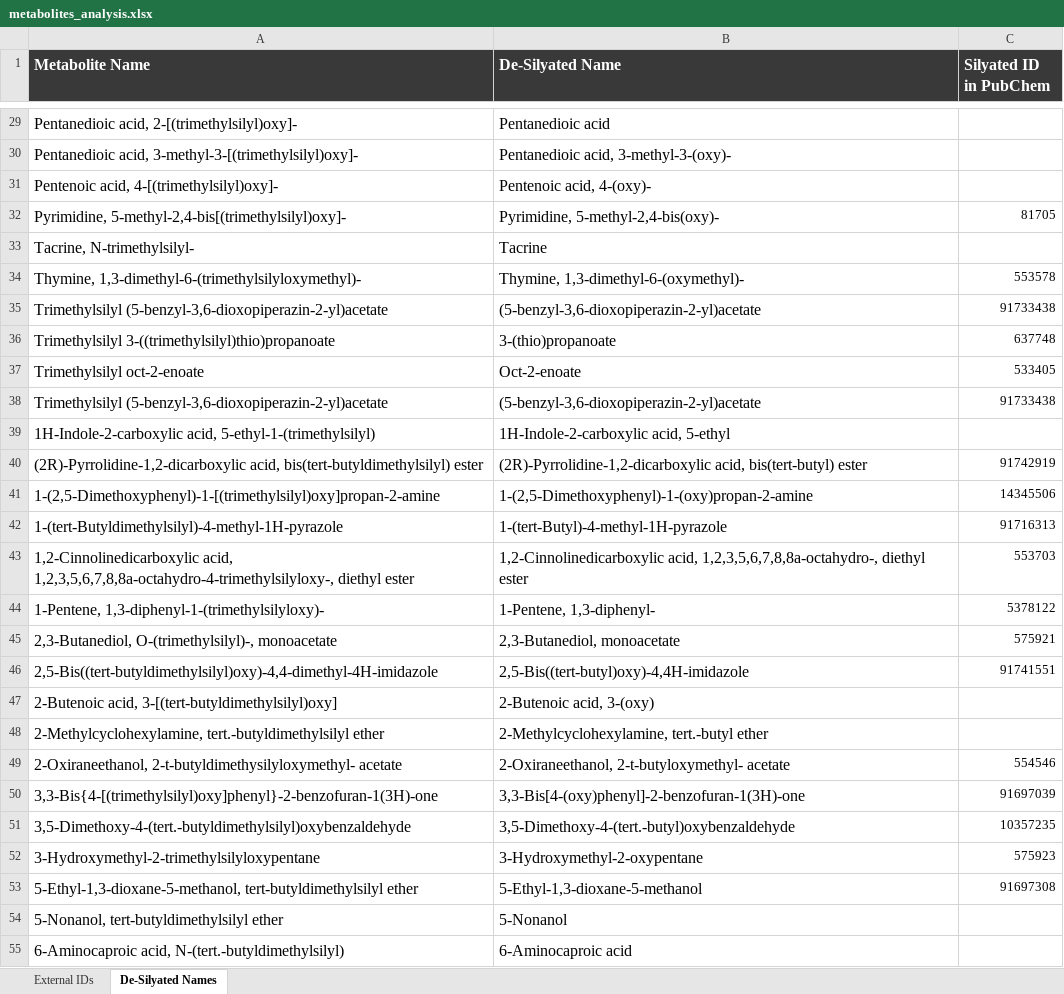
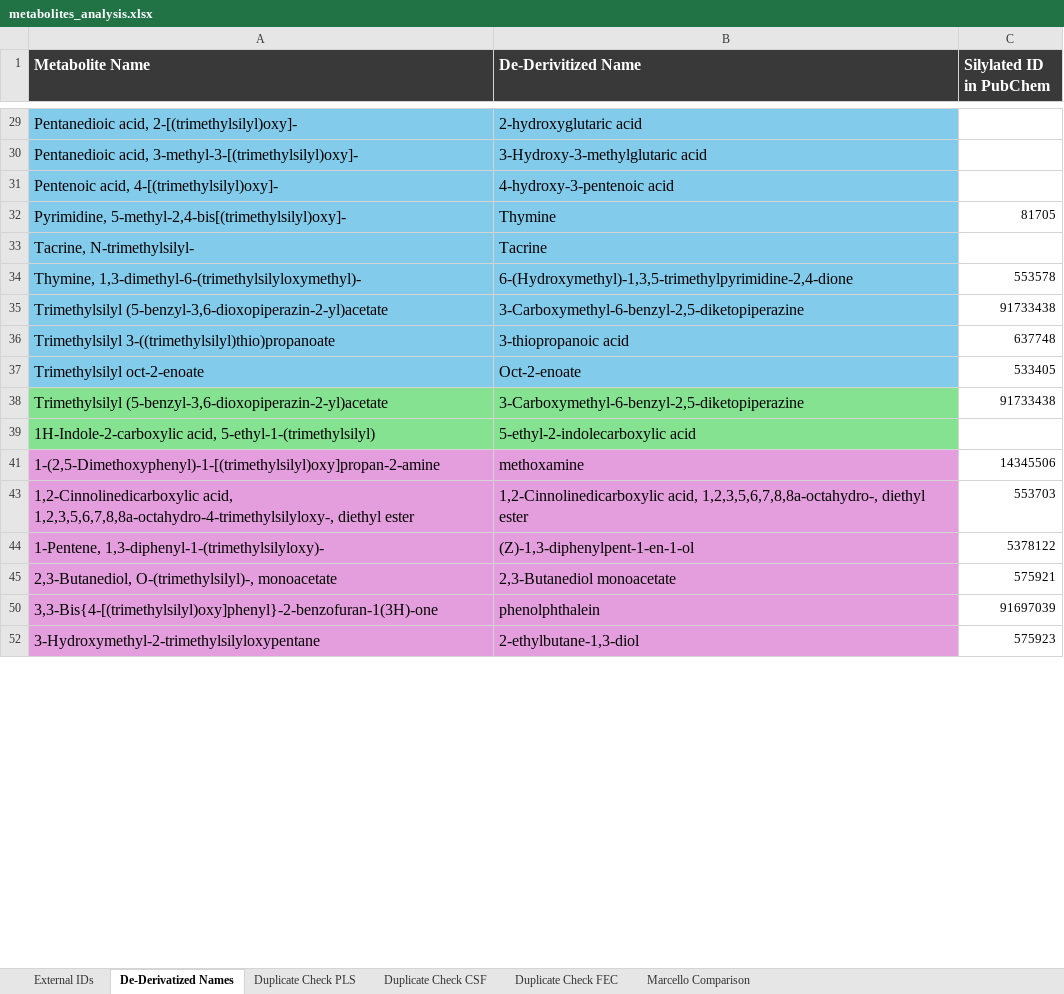
Before and after one commit to LaurenMBell/networks, an Excel workbook: metabolomics_analysis/metabolites_analysis.xlsx, sheet De-Derivatized Names, drawn as a sheet; only a part is shown, gaps mark what is left out; values as stored, in another font and other column widths than the file's, no borders; conditional formats not drawn; the diff covers the shown part only; the diff names each change by its address in the sheet, - before the commit and + after, or states it on an @@ line.

```diff
--- a/metabolomics_analysis/metabolites_analysis.xlsx (sheet De-Derivatized Names)
+++ b/metabolomics_analysis/metabolites_analysis.xlsx (sheet De-Derivatized Names)
-sheet tab: De-Silyated Names
+sheet tab: De-Derivatized Names
+sheet tab: Duplicate Check PLS
+sheet tab: Duplicate Check CSF
+sheet tab: Duplicate Check FEC
+sheet tab: Marcello Comparison
-B1: De-Silyated Name
+B1: De-Derivitized Name
-C1: Silyated ID in PubChem
+C1: Silylated ID in PubChem
-A29:B37 fill: none
+A29:B37 fill: #83CBEB
-B29 (De-Derivitized Name): Pentanedioic acid
+B29 (De-Derivitized Name): 2-hydroxyglutaric acid
-B30 (De-Derivitized Name): Pentanedioic acid, 3-methyl-3-(oxy)-
+B30 (De-Derivitized Name): 3-Hydroxy-3-methylglutaric acid
-B31 (De-Derivitized Name): Pentenoic acid, 4-(oxy)-
+B31 (De-Derivitized Name): 4-hydroxy-3-pentenoic acid
-B32 (De-Derivitized Name): Pyrimidine, 5-methyl-2,4-bis(oxy)-
+B32 (De-Derivitized Name): Thymine
-B34 (De-Derivitized Name): Thymine, 1,3-dimethyl-6-(oxymethyl)-
+B34 (De-Derivitized Name): 6-(Hydroxymethyl)-1,3,5-trimethylpyrimidine-2,4-dione
-B35 (De-Derivitized Name): (5-benzyl-3,6-dioxopiperazin-2-yl)acetate
+B35 (De-Derivitized Name): 3-Carboxymethyl-6-benzyl-2,5-diketopiperazine
-B36 (De-Derivitized Name): 3-(thio)propanoate
+B36 (De-Derivitized Name): 3-thiopropanoic acid
-A38:B39 fill: none
+A38:B39 fill: #84E291
-B38 (De-Derivitized Name): (5-benzyl-3,6-dioxopiperazin-2-yl)acetate
+B38 (De-Derivitized Name): 3-Carboxymethyl-6-benzyl-2,5-diketopiperazine
-B39 (De-Derivitized Name): 1H-Indole-2-carboxylic acid, 5-ethyl
+B39 (De-Derivitized Name): 5-ethyl-2-indolecarboxylic acid
-row 40: (2R)-Pyrrolidine-1,2-dicarboxylic acid, bis(tert-butyldimethylsilyl) ester | (2R)-Pyrrolidine-1,2-dicarboxylic acid, bis(tert-butyl) ester | 91742919
-A41:B41 fill: none
+A41:B41 fill: #E59EDD
-B41 (De-Derivitized Name): 1-(2,5-Dimethoxyphenyl)-1-(oxy)propan-2-amine
+B41 (De-Derivitized Name): methoxamine
-row 42: 1-(tert-Butyldimethylsilyl)-4-methyl-1H-pyrazole | 1-(tert-Butyl)-4-methyl-1H-pyrazole | 91716313
-A43:B45 fill: none
+A43:B45 fill: #E59EDD
-B44 (De-Derivitized Name): 1-Pentene, 1,3-diphenyl-
+B44 (De-Derivitized Name): (Z)-1,3-diphenylpent-1-en-1-ol
-B45 (De-Derivitized Name): 2,3-Butanediol, monoacetate
+B45 (De-Derivitized Name): 2,3-Butanediol monoacetate
-row 46: 2,5-Bis((tert-butyldimethylsilyl)oxy)-4,4-dimethyl-4H-imidazole | 2,5-Bis((tert-butyl)oxy)-4,4H-imidazole | 91741551
-row 47: 2-Butenoic acid, 3-[(tert-butyldimethylsilyl)oxy] | 2-Butenoic acid, 3-(oxy)
-row 48: 2-Methylcyclohexylamine, tert.-butyldimethylsilyl ether | 2-Methylcyclohexylamine, tert.-butyl ether
-row 49: 2-Oxiraneethanol, 2-t-butyldimethysilyloxymethyl- acetate | 2-Oxiraneethanol, 2-t-butyloxymethyl- acetate | 554546
-A50:B50 fill: none
+A50:B50 fill: #E59EDD
-B50 (De-Derivitized Name): 3,3-Bis[4-(oxy)phenyl]-2-benzofuran-1(3H)-one
+B50 (De-Derivitized Name): phenolphthalein
-row 51: 3,5-Dimethoxy-4-(tert.-butyldimethylsilyl)oxybenzaldehyde | 3,5-Dimethoxy-4-(tert.-butyl)oxybenzaldehyde | 10357235
-A52:B52 fill: none
+A52:B52 fill: #E59EDD
-B52 (De-Derivitized Name): 3-Hydroxymethyl-2-oxypentane
+B52 (De-Derivitized Name): 2-ethylbutane-1,3-diol
@@ row 53 hidden: 5-Ethyl-1,3-dioxane-5-methanol, tert-butyldimethylsilyl ether | 5-Ethyl-1,3-dioxane-5-methanol | 91697308 @@
@@ row 54 hidden: 5-Nonanol, tert-butyldimethylsilyl ether | 5-Nonanol @@
@@ row 55 hidden: 6-Aminocaproic acid, N-(tert.-butyldimethylsilyl) | 6-Aminocaproic acid @@
```
Also changed, not shown: 2 removed rows, 6 hidden or unhidden rows, 15 edited cells and cell formats elsewhere in this sheet, hidden cells, 7 other files.
